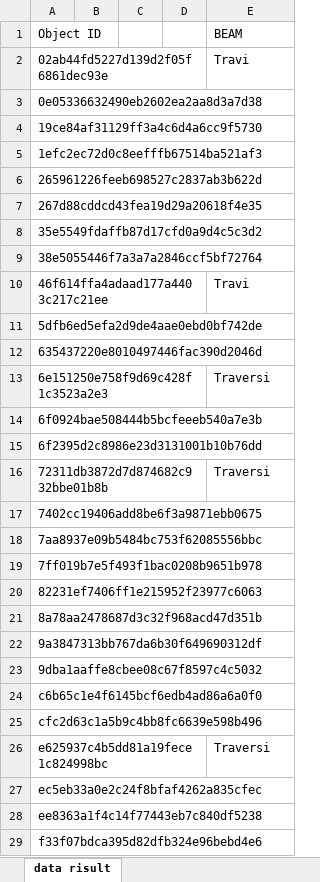
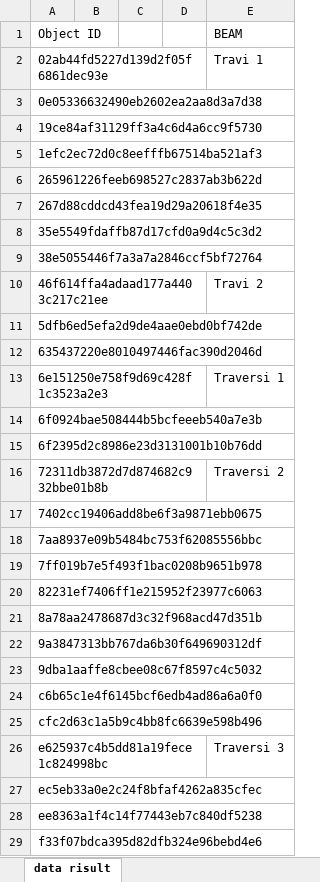
Before and after one commit to Carlo9825/Web-Thesis, an Excel workbook: pwbi/Risultati/namebeam.xlsx, sheet data risult, drawn as a sheet; values as stored, in another font and other column widths than the file's, no borders; the diff names each change by its address in the sheet, - before the commit and + after, or states it on an @@ line.

```diff
--- a/pwbi/Risultati/namebeam.xlsx (sheet data risult)
+++ b/pwbi/Risultati/namebeam.xlsx (sheet data risult)
-E2 (BEAM): Travi
+E2 (BEAM): Travi 1
-E10 (BEAM): Travi
+E10 (BEAM): Travi 2
-E13 (BEAM): Traversi
+E13 (BEAM): Traversi 1
-E16 (BEAM): Traversi
+E16 (BEAM): Traversi 2
-E26 (BEAM): Traversi
+E26 (BEAM): Traversi 3
```
Also changed, not shown: pwbi/Modello Architettonico/Excell modello architettonico.xlsx, pwbi/Risultati/TRS ESR.xlsx, 6 other files.
